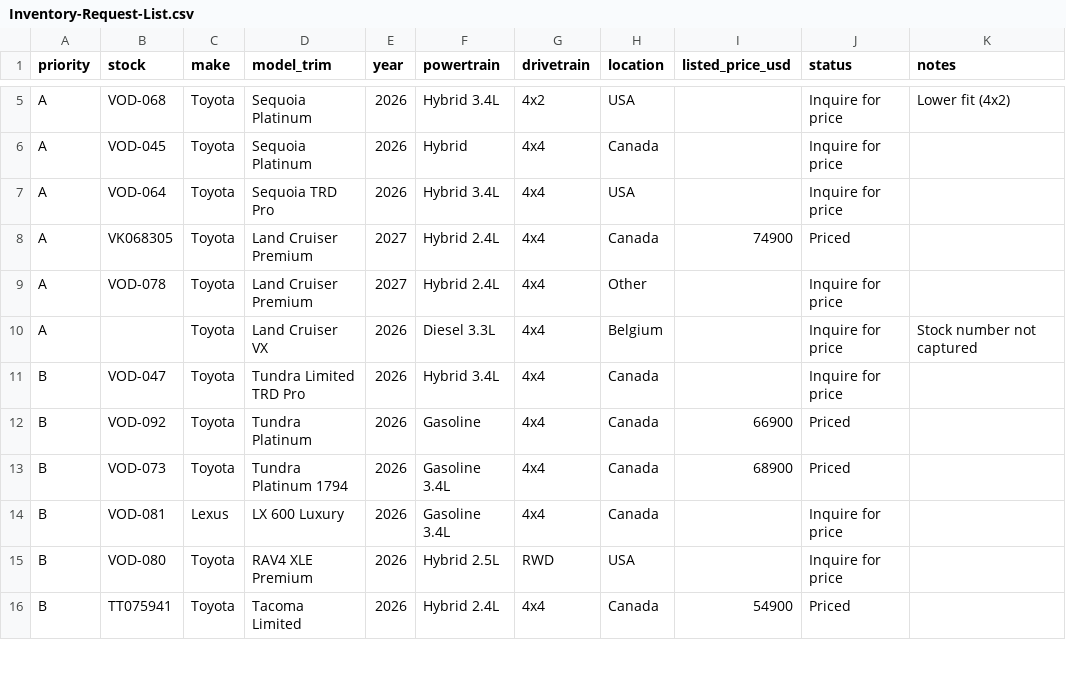
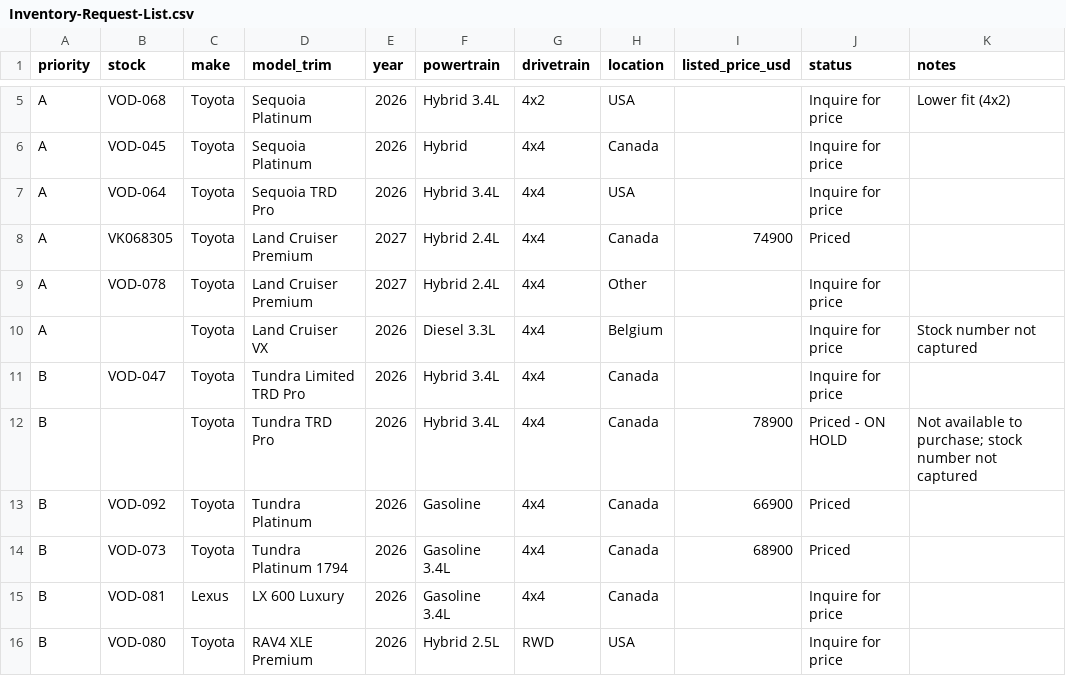
Before and after one commit to juliangrubio7/CAS-Auto, a CSV file: Inventory-Request-List.csv, drawn as a sheet; only a part is shown, gaps mark what is left out; the shorter side is filled out with more unchanged rows.

```diff
--- a/Inventory-Request-List.csv
+++ b/Inventory-Request-List.csv
@@ -11,2 +11,3 @@ A,,Toyota,Land Cruiser VX,2026,Diesel 3.3L,4x4,Belgium,,Inquire for price,Stock
 B,VOD-047,Toyota,Tundra Limited TRD Pro,2026,Hybrid 3.4L,4x4,Canada,,Inquire for price,
+B,,Toyota,Tundra TRD Pro,2026,Hybrid 3.4L,4x4,Canada,78900,Priced - ON HOLD,Not available to purchase; stock number not captured
 B,VOD-092,Toyota,Tundra Platinum,2026,Gasoline,4x4,Canada,66900,Priced,
```
